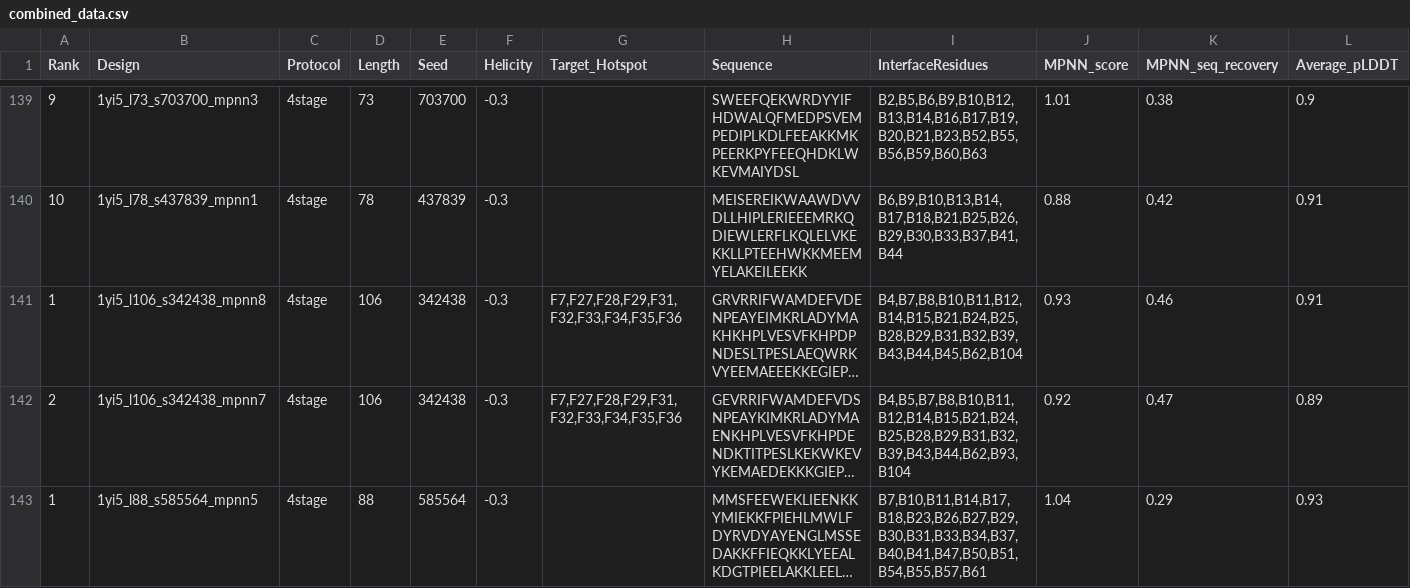
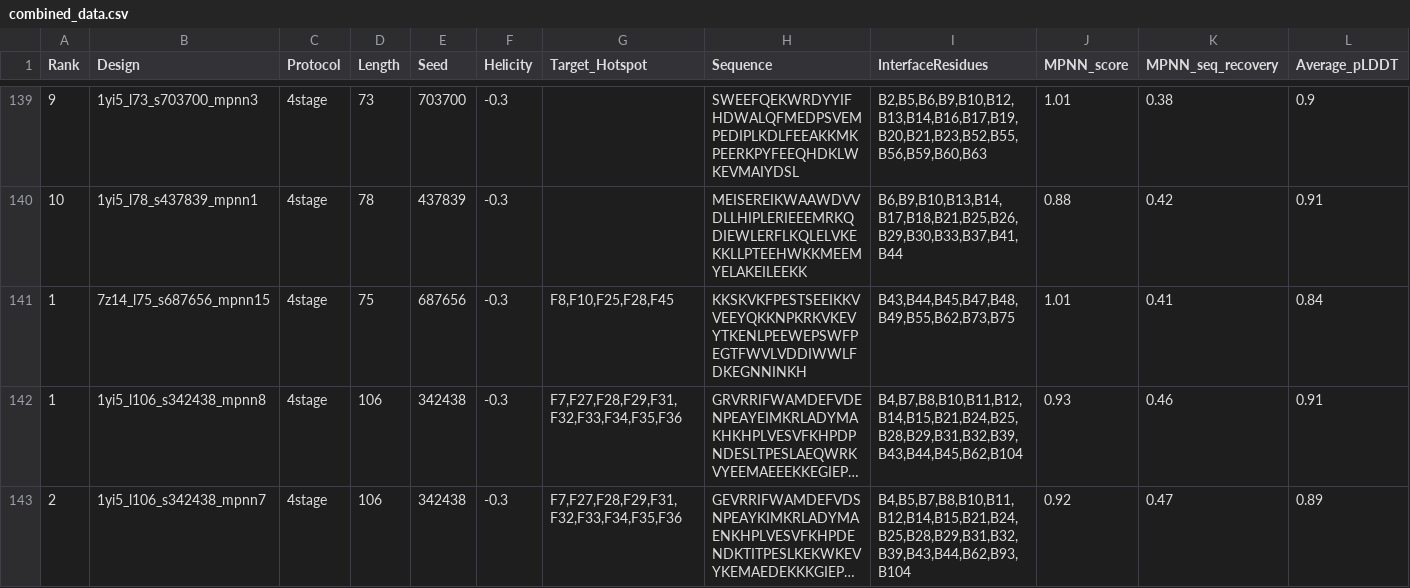
Before and after one commit to hemeai/ToxBind, a CSV file: analysis/combined_data.csv, drawn as a sheet; only a part is shown, gaps mark what is left out; the shorter side is filled out with more unchanged rows; long unchanged cells end in …; rows hold the shown columns only; the diff names each change by its address in the sheet, - before the commit and + after, or states it on an @@ line.

```diff
--- a/analysis/combined_data.csv
+++ b/analysis/combined_data.csv
+row 141: 1 | 7z14_l75_s687656_mpnn15 | 4stage | 75 | 687656 | -0.3 | F8,F10,F25,F28,F45 | KKSKVKFPESTSEEIKKVVEEYQKKNPKRKVKEVYTKENLPEEWEPSWFPEGTFWVLVDDIWWLFDKEGNNINKH | B43,B44,B45,B47,B48,B49,B55,B62,B73,B75 | 1.01 | 0.41 | 0.84
```
Also changed, not shown: analysis/results_ipae.csv, final_results.csv, 4 other files.
